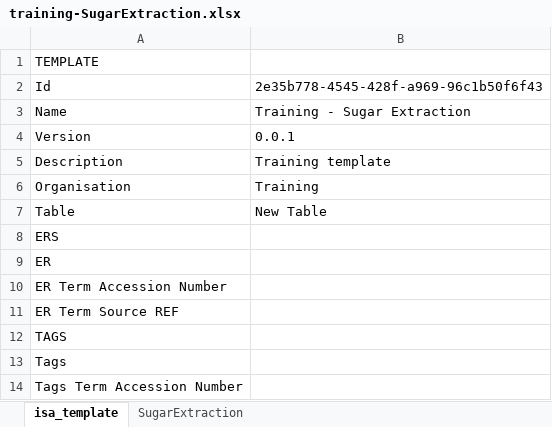
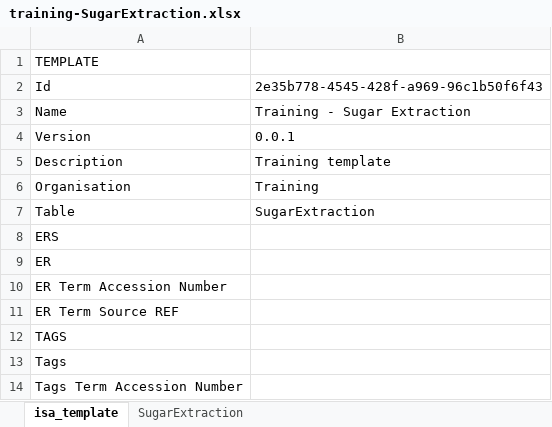
Before and after one commit to nfdi4plants/Swate-templates, an Excel workbook: templates/community/training/training-SugarExtraction.xlsx, sheet isa_template, drawn as a sheet; only a part is shown; values as stored, in another font and other column widths than the file's, no borders; the diff names each change by its address in the sheet, - before the commit and + after, or states it on an @@ line.

Commit message:
fix sheet assignment

```diff
--- a/templates/community/training/training-SugarExtraction.xlsx (sheet isa_template)
+++ b/templates/community/training/training-SugarExtraction.xlsx (sheet isa_template)
-B7: New Table
+B7: SugarExtraction
```
Also changed, not shown: templates/community/training/training-SugarMeasurement.xlsx.
